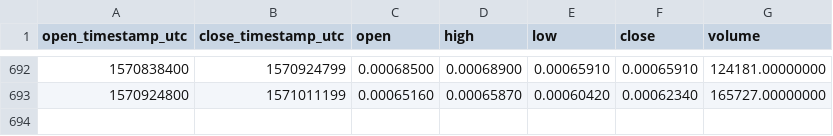
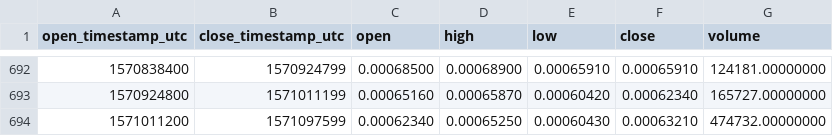
Before and after one commit to cryptobigbro/binance-QSPBNB, a CSV file: binance-QSPBNB-1d.csv, drawn as a sheet; only a part is shown, gaps mark what is left out; the diff names each change by its address in the sheet, - before the commit and + after, or states it on an @@ line.

Commit message:
Update OHLCV data.

```diff
--- a/binance-QSPBNB-1d.csv
+++ b/binance-QSPBNB-1d.csv
+row 694: 1571011200 | 1571097599 | 0.00062340 | 0.00065250 | 0.00060430 | 0.00063210 | 474732.00000000
```
Also changed, not shown: 1 other file.
